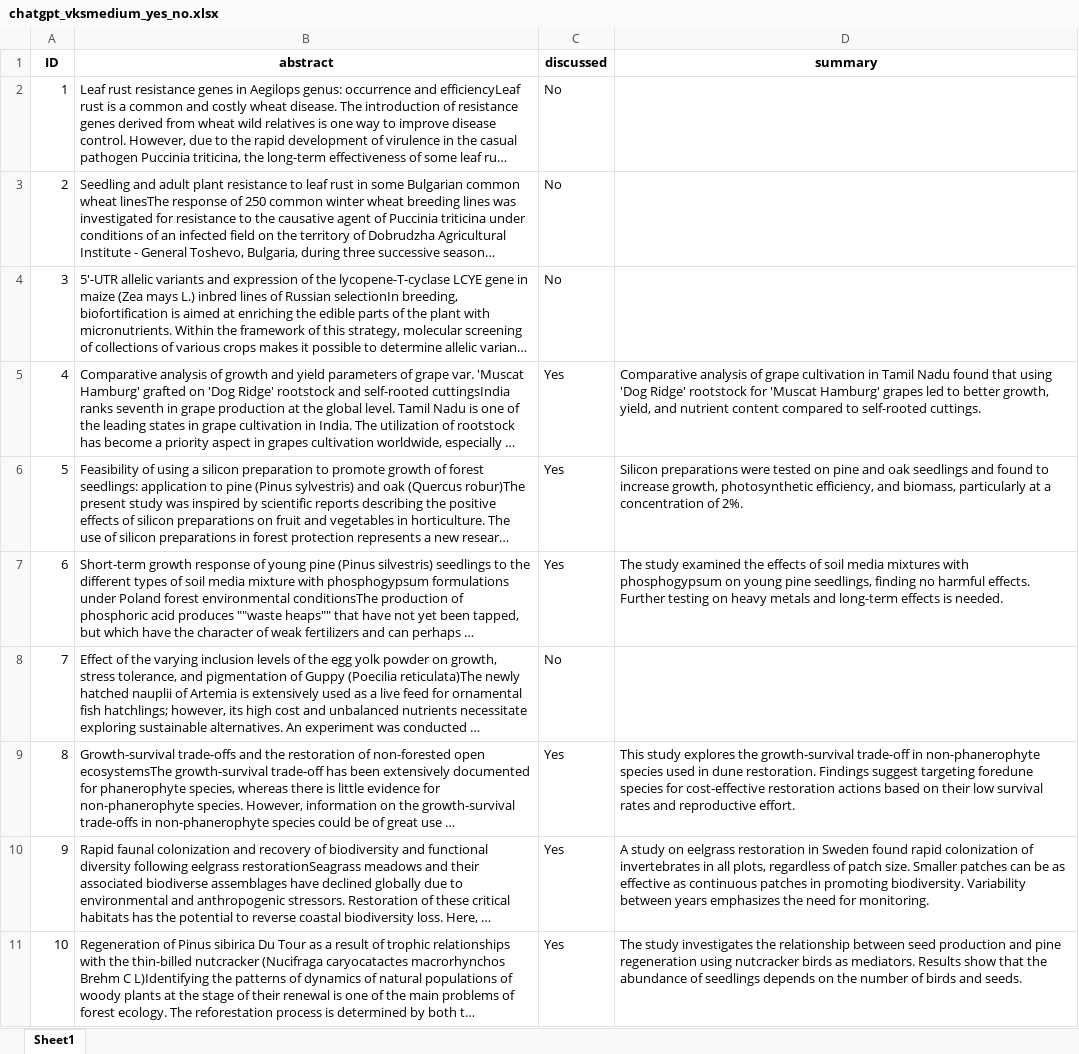
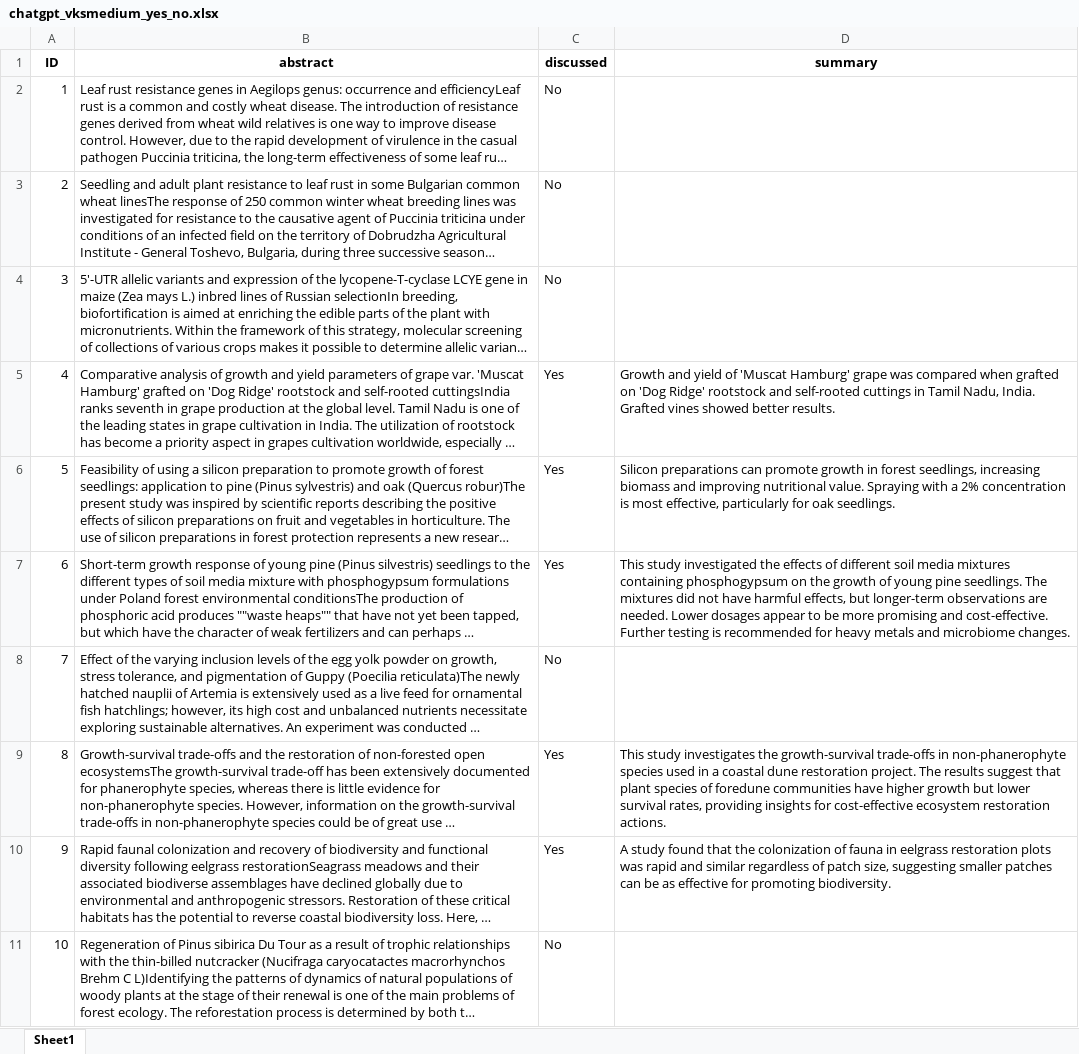
Before and after one commit to danief/chatgpt_growingmedia_litterature, an Excel workbook: chatgpt_vekstmedium_2023.11.12/Data/2_processed_data/chatgpt_vksmedium_yes_no.xlsx, sheet Sheet1, drawn as a sheet; long unchanged cells end in …; values as stored, in another font and other column widths than the file's, no borders; the diff names each change by its address in the sheet, - before the commit and + after, or states it on an @@ line.

Commit message:
commit species fix to only process the rows that discuss soil

```diff
--- a/chatgpt_vekstmedium_2023.11.12/Data/2_processed_data/chatgpt_vksmedium_yes_no.xlsx (sheet Sheet1)
+++ b/chatgpt_vekstmedium_2023.11.12/Data/2_processed_data/chatgpt_vksmedium_yes_no.xlsx (sheet Sheet1)
-D5 (summary): Comparative analysis of grape cultivation in Tamil Nadu found that using 'Dog Ridge' rootstock for 'Muscat Hamburg' grapes led to better growth, yield, and nutrient content compared to self-rooted cuttings.
+D5 (summary): Growth and yield of 'Muscat Hamburg' grape was compared when grafted on 'Dog Ridge' rootstock and self-rooted cuttings in Tamil Nadu, India. Grafted vines showed better results.
-D6 (summary): Silicon preparations were tested on pine and oak seedlings and found to increase growth, photosynthetic efficiency, and biomass, particularly at a concentration of 2%.
+D6 (summary): Silicon preparations can promote growth in forest seedlings, increasing biomass and improving nutritional value. Spraying with a 2% concentration is most effective, particularly for oak seedlings.
-D7 (summary): The study examined the effects of soil media mixtures with phosphogypsum on young pine seedlings, finding no harmful effects. Further testing on heavy metals and long-term effects is needed.
+D7 (summary): This study investigated the effects of different soil media mixtures containing phosphogypsum on the growth of young pine seedlings. The mixtures did not have harmful effects, but longer-term observations are needed. Lower dosages appear to be more promising and cost-effective. Further testing is recommended for heavy metals and microbiome changes.
-D9 (summary): This study explores the growth-survival trade-off in non-phanerophyte species used in dune restoration. Findings suggest targeting foredune species for cost-effective restoration actions based on their low survival rates and reproductive effort.
+D9 (summary): This study investigates the growth-survival trade-offs in non-phanerophyte species used in a coastal dune restoration project. The results suggest that plant species of foredune communities have higher growth but lower survival rates, providing insights for cost-effective ecosystem restoration actions.
-D10 (summary): A study on eelgrass restoration in Sweden found rapid colonization of invertebrates in all plots, regardless of patch size. Smaller patches can be as effective as continuous patches in promoting biodiversity. Variability between years emphasizes the need for monitoring.
+D10 (summary): A study found that the colonization of fauna in eelgrass restoration plots was rapid and similar regardless of patch size, suggesting smaller patches can be as effective for promoting biodiversity.
-C11 (discussed): Yes
+C11 (discussed): No
-D11 (summary): The study investigates the relationship between seed production and pine regeneration using nutcracker birds as mediators. Results show that the abundance of seedlings depends on the number of birds and seeds.
+D11 (summary): (empty)
```
Also changed, not shown: 3 other files.
